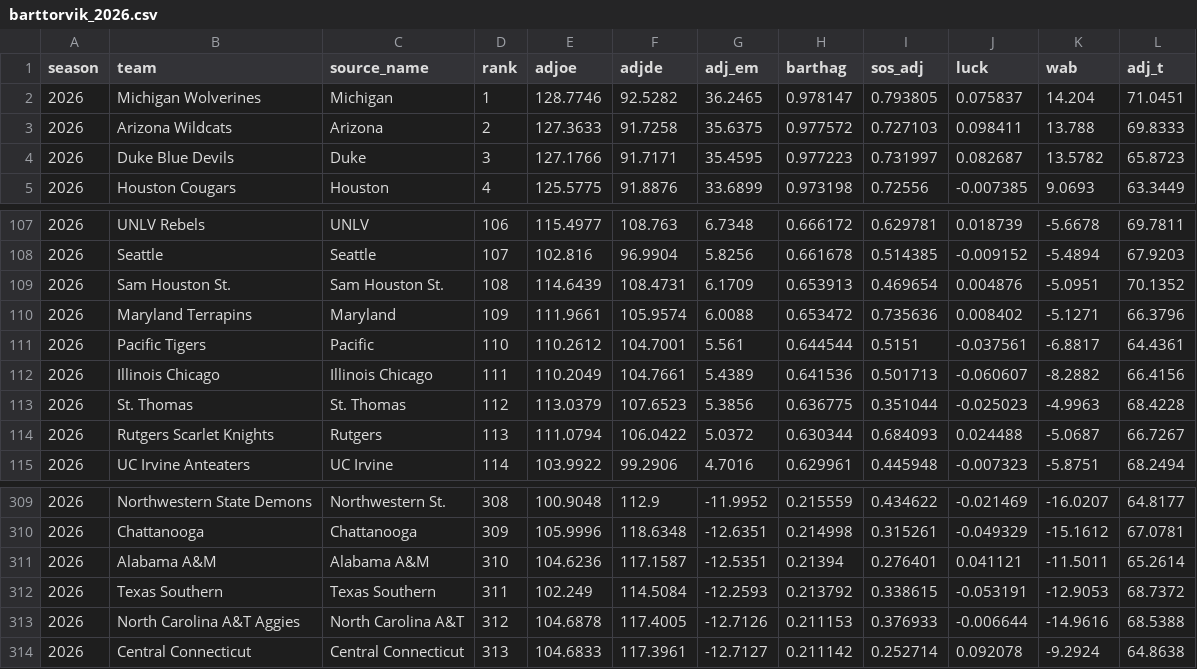
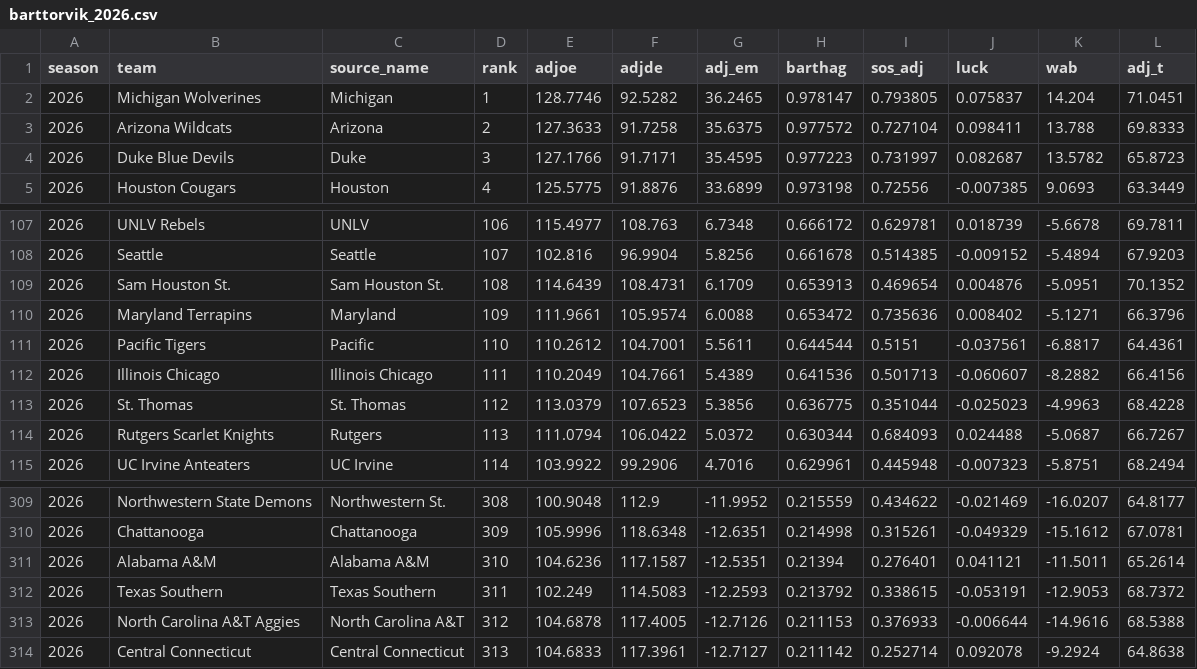
Before and after one commit to jgamblin/march-ml, a CSV file: data/processed/features/barttorvik_2026.csv, drawn as a sheet; only a part is shown, gaps mark what is left out.

```diff
--- a/data/processed/features/barttorvik_2026.csv
+++ b/data/processed/features/barttorvik_2026.csv
@@ -2,3 +2,3 @@ season,team,source_name,rank,adjoe,adjde,adj_em,barthag,sos_adj,luck,wab,adj_t
 2026,Michigan Wolverines,Michigan,1,128.7746,92.5282,36.2465,0.978147,0.793805,0.075837,14.204,71.0451
-2026,Arizona Wildcats,Arizona,2,127.3633,91.7258,35.6375,0.977572,0.727103,0.098411,13.788,69.8333
+2026,Arizona Wildcats,Arizona,2,127.3633,91.7258,35.6375,0.977572,0.727104,0.098411,13.788,69.8333
 2026,Duke Blue Devils,Duke,3,127.1766,91.7171,35.4595,0.977223,0.731997,0.082687,13.5782,65.8723
@@ -110,3 +110,3 @@ season,team,source_name,rank,adjoe,adjde,adj_em,barthag,sos_adj,luck,wab,adj_t
 2026,Maryland Terrapins,Maryland,109,111.9661,105.9574,6.0088,0.653472,0.735636,0.008402,-5.1271,66.3796
-2026,Pacific Tigers,Pacific,110,110.2612,104.7001,5.561,0.644544,0.5151,-0.037561,-6.8817,64.4361
+2026,Pacific Tigers,Pacific,110,110.2612,104.7001,5.5611,0.644544,0.5151,-0.037561,-6.8817,64.4361
 2026,Illinois Chicago,Illinois Chicago,111,110.2049,104.7661,5.4389,0.641536,0.501713,-0.060607,-8.2882,66.4156
@@ -311,3 +311,3 @@ season,team,source_name,rank,adjoe,adjde,adj_em,barthag,sos_adj,luck,wab,adj_t
 2026,Alabama A&M,Alabama A&M,310,104.6236,117.1587,-12.5351,0.21394,0.276401,0.041121,-11.5011,65.2614
-2026,Texas Southern,Texas Southern,311,102.249,114.5084,-12.2593,0.213792,0.338615,-0.053191,-12.9053,68.7372
+2026,Texas Southern,Texas Southern,311,102.249,114.5083,-12.2593,0.213792,0.338615,-0.053191,-12.9053,68.7372
 2026,North Carolina A&T Aggies,North Carolina A&T,312,104.6878,117.4005,-12.7126,0.211153,0.376933,-0.006644,-14.9616,68.5388
```
Also changed, not shown: 4 other files.
